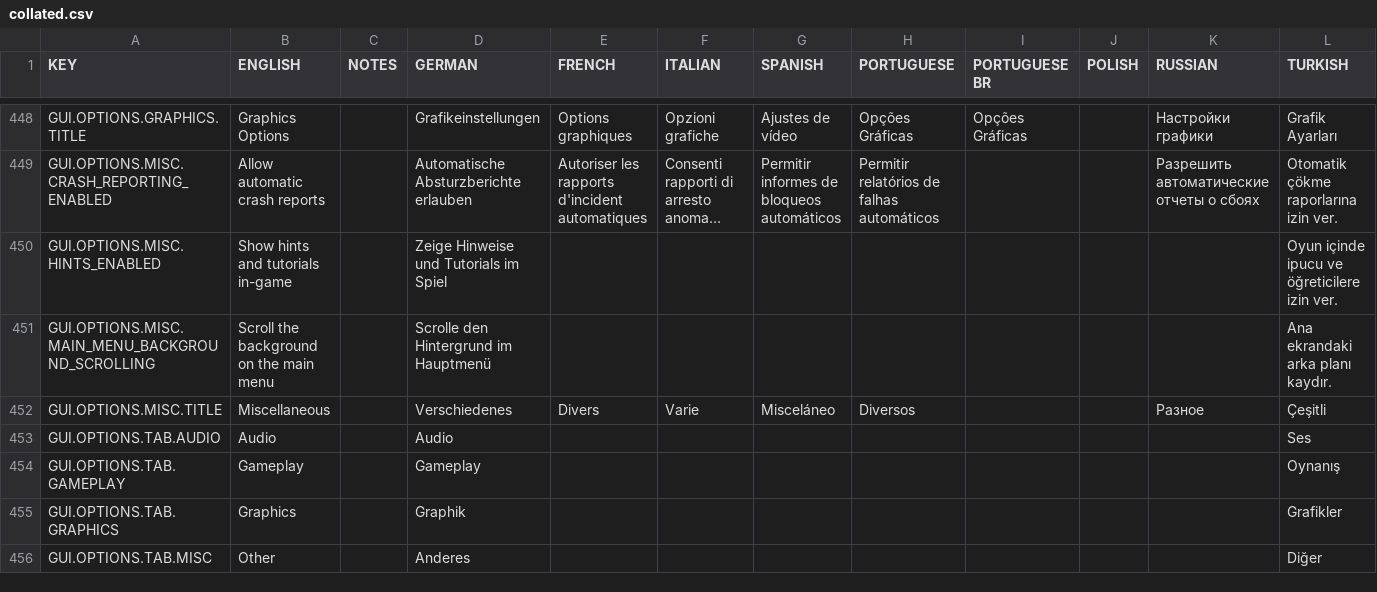
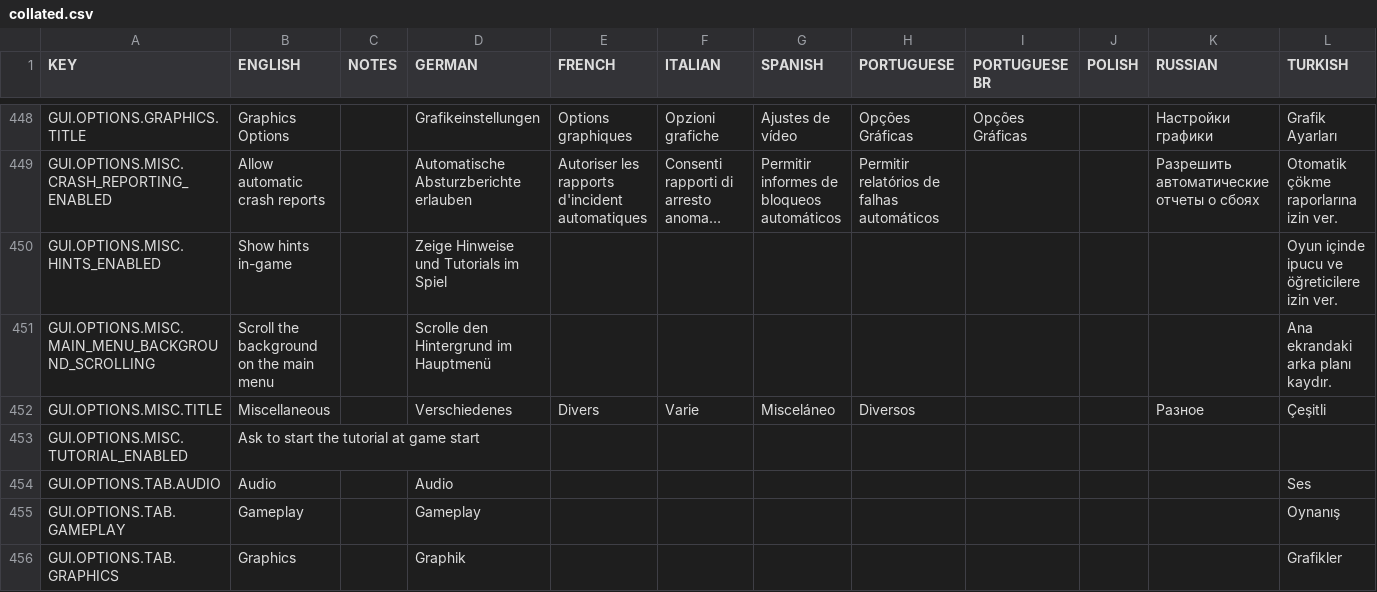
Before and after one commit to rossturner/king-under-the-mountain, a CSV file: core/assets/translations/collated.csv, drawn as a sheet; only a part is shown, gaps mark what is left out; the shorter side is filled out with more unchanged rows; long unchanged cells end in …; rows hold the shown columns only; the diff names each change by its address in the sheet, - before the commit and + after, or states it on an @@ line.

```diff
--- a/core/assets/translations/collated.csv
+++ b/core/assets/translations/collated.csv
-B450 (ENGLISH): Show hints and tutorials in-game
+B450 (ENGLISH): Show hints in-game
+row 453: GUI.OPTIONS.MISC.TUTORIAL_ENABLED | Ask to start the tutorial at game start
```
Also changed, not shown: 32 other files.
